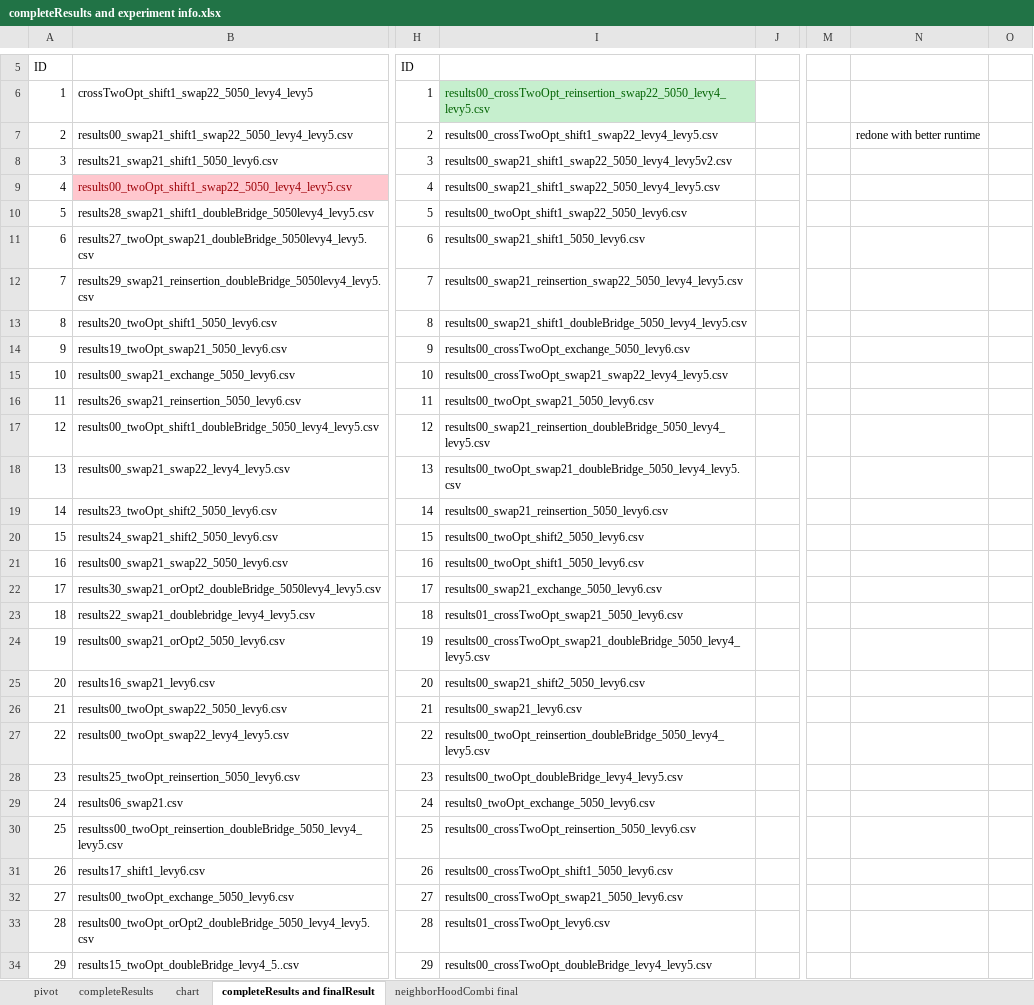
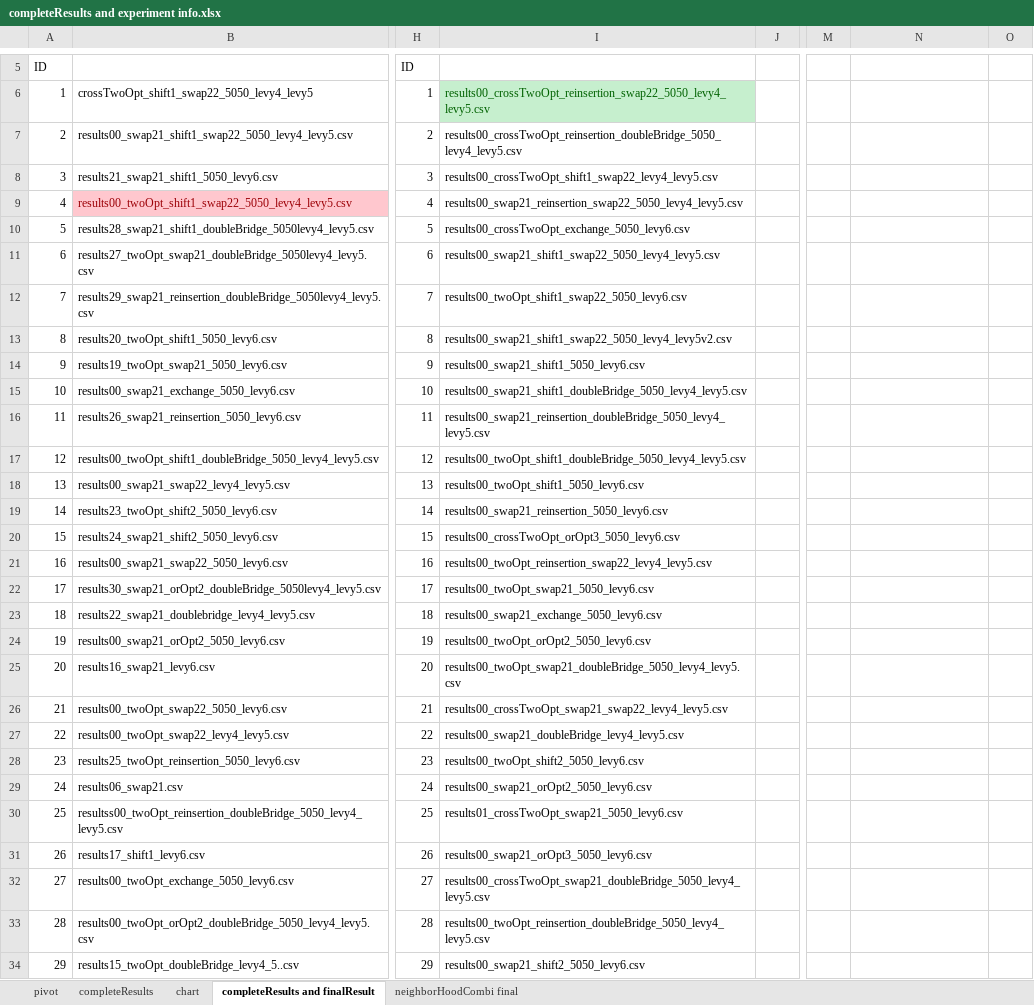
Before and after one commit to frostehhh/Cuckoo-Search-For-CVRP, an Excel workbook: completeResults/completeResults and experiment info.xlsx, sheet completeResults and finalResult, drawn as a sheet; only a part is shown, gaps mark what is left out; values as stored, in another font and other column widths than the file's, no borders; the diff covers the shown part only; the diff names each change by its address in the sheet, - before the commit and + after, or states it on an @@ line.

```diff
--- a/completeResults/completeResults and experiment info.xlsx (sheet completeResults and finalResult)
+++ b/completeResults/completeResults and experiment info.xlsx (sheet completeResults and finalResult)
-I7: results00_crossTwoOpt_shift1_swap22_levy4_levy5.csv
+I7: results00_crossTwoOpt_reinsertion_doubleBridge_5050_levy4_levy5.csv
-N7: redone with better runtime
+N7: (empty)
-I8: results00_swap21_shift1_swap22_5050_levy4_levy5v2.csv
+I8: results00_crossTwoOpt_shift1_swap22_levy4_levy5.csv
-I9: results00_swap21_shift1_swap22_5050_levy4_levy5.csv
+I9: results00_swap21_reinsertion_swap22_5050_levy4_levy5.csv
-I10: results00_twoOpt_shift1_swap22_5050_levy6.csv
+I10: results00_crossTwoOpt_exchange_5050_levy6.csv
-I11: results00_swap21_shift1_5050_levy6.csv
+I11: results00_swap21_shift1_swap22_5050_levy4_levy5.csv
-I12: results00_swap21_reinsertion_swap22_5050_levy4_levy5.csv
+I12: results00_twoOpt_shift1_swap22_5050_levy6.csv
-I13: results00_swap21_shift1_doubleBridge_5050_levy4_levy5.csv
+I13: results00_swap21_shift1_swap22_5050_levy4_levy5v2.csv
-I14: results00_crossTwoOpt_exchange_5050_levy6.csv
+I14: results00_swap21_shift1_5050_levy6.csv
-I15: results00_crossTwoOpt_swap21_swap22_levy4_levy5.csv
+I15: results00_swap21_shift1_doubleBridge_5050_levy4_levy5.csv
-I16: results00_twoOpt_swap21_5050_levy6.csv
+I16: results00_swap21_reinsertion_doubleBridge_5050_levy4_levy5.csv
-I17: results00_swap21_reinsertion_doubleBridge_5050_levy4_levy5.csv
+I17: results00_twoOpt_shift1_doubleBridge_5050_levy4_levy5.csv
-I18: results00_twoOpt_swap21_doubleBridge_5050_levy4_levy5.csv
+I18: results00_twoOpt_shift1_5050_levy6.csv
-I20: results00_twoOpt_shift2_5050_levy6.csv
+I20: results00_crossTwoOpt_orOpt3_5050_levy6.csv
-I21: results00_twoOpt_shift1_5050_levy6.csv
+I21: results00_twoOpt_reinsertion_swap22_levy4_levy5.csv
-I22: results00_swap21_exchange_5050_levy6.csv
+I22: results00_twoOpt_swap21_5050_levy6.csv
-I23: results01_crossTwoOpt_swap21_5050_levy6.csv
+I23: results00_swap21_exchange_5050_levy6.csv
-I24: results00_crossTwoOpt_swap21_doubleBridge_5050_levy4_levy5.csv
+I24: results00_twoOpt_orOpt2_5050_levy6.csv
-I25: results00_swap21_shift2_5050_levy6.csv
+I25: results00_twoOpt_swap21_doubleBridge_5050_levy4_levy5.csv
-I26: results00_swap21_levy6.csv
+I26: results00_crossTwoOpt_swap21_swap22_levy4_levy5.csv
-I27: results00_twoOpt_reinsertion_doubleBridge_5050_levy4_levy5.csv
+I27: results00_swap21_doubleBridge_levy4_levy5.csv
-I28: results00_twoOpt_doubleBridge_levy4_levy5.csv
+I28: results00_twoOpt_shift2_5050_levy6.csv
-I29: results0_twoOpt_exchange_5050_levy6.csv
+I29: results00_swap21_orOpt2_5050_levy6.csv
-I30: results00_crossTwoOpt_reinsertion_5050_levy6.csv
+I30: results01_crossTwoOpt_swap21_5050_levy6.csv
-I31: results00_crossTwoOpt_shift1_5050_levy6.csv
+I31: results00_swap21_orOpt3_5050_levy6.csv
-I32: results00_crossTwoOpt_swap21_5050_levy6.csv
+I32: results00_crossTwoOpt_swap21_doubleBridge_5050_levy4_levy5.csv
-I33: results01_crossTwoOpt_levy6.csv
+I33: results00_twoOpt_reinsertion_doubleBridge_5050_levy4_levy5.csv
-I34: results00_crossTwoOpt_doubleBridge_levy4_levy5.csv
+I34: results00_swap21_shift2_5050_levy6.csv
```
Also changed, not shown: 1 edited cell elsewhere in this sheet, finalresults/completeFinalResults.xlsx, 2 other files.
